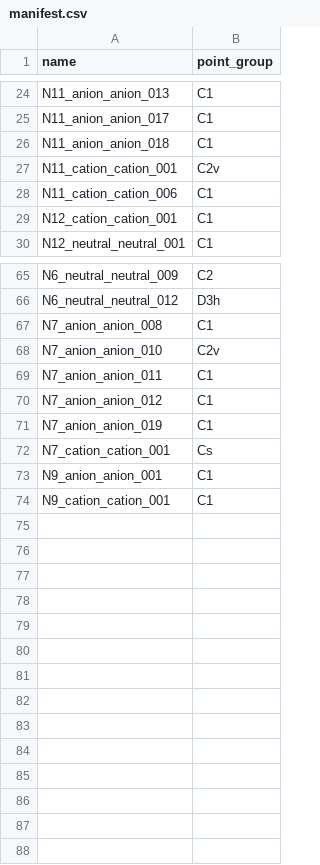
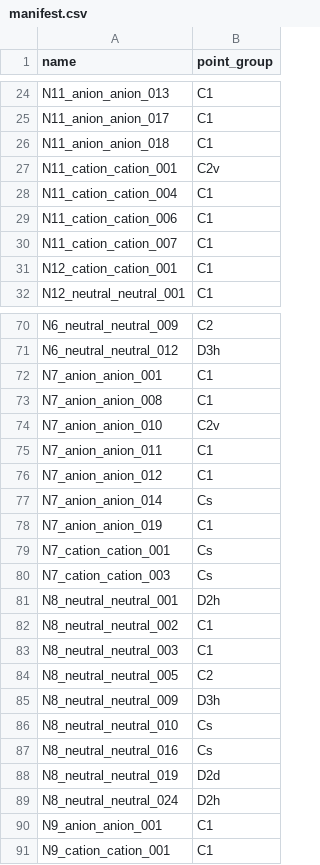
Before and after one commit to John-Akapulco/polyN, a CSV file: orca_jobs/report/figs/manifest.csv, drawn as a sheet; only a part is shown, gaps mark what is left out; the diff covers the shown part only; the diff names each change by its address in the sheet, - before the commit and + after, or states it on an @@ line.

```diff
--- a/orca_jobs/report/figs/manifest.csv
+++ b/orca_jobs/report/figs/manifest.csv
+row 28: N11_cation_cation_004 | C1
+row 30: N11_cation_cation_007 | C1
+row 72: N7_anion_anion_001 | C1
+row 77: N7_anion_anion_014 | Cs
+row 80: N7_cation_cation_003 | Cs
+row 81: N8_neutral_neutral_001 | D2h
+row 82: N8_neutral_neutral_002 | C1
+row 83: N8_neutral_neutral_003 | C1
+row 84: N8_neutral_neutral_005 | C2
+row 85: N8_neutral_neutral_009 | D3h
+row 86: N8_neutral_neutral_010 | Cs
+row 87: N8_neutral_neutral_016 | Cs
+row 88: N8_neutral_neutral_019 | D2d
+row 89: N8_neutral_neutral_024 | D2h
```
Also changed, not shown: 3 added rows elsewhere in this file, 33 other files.
